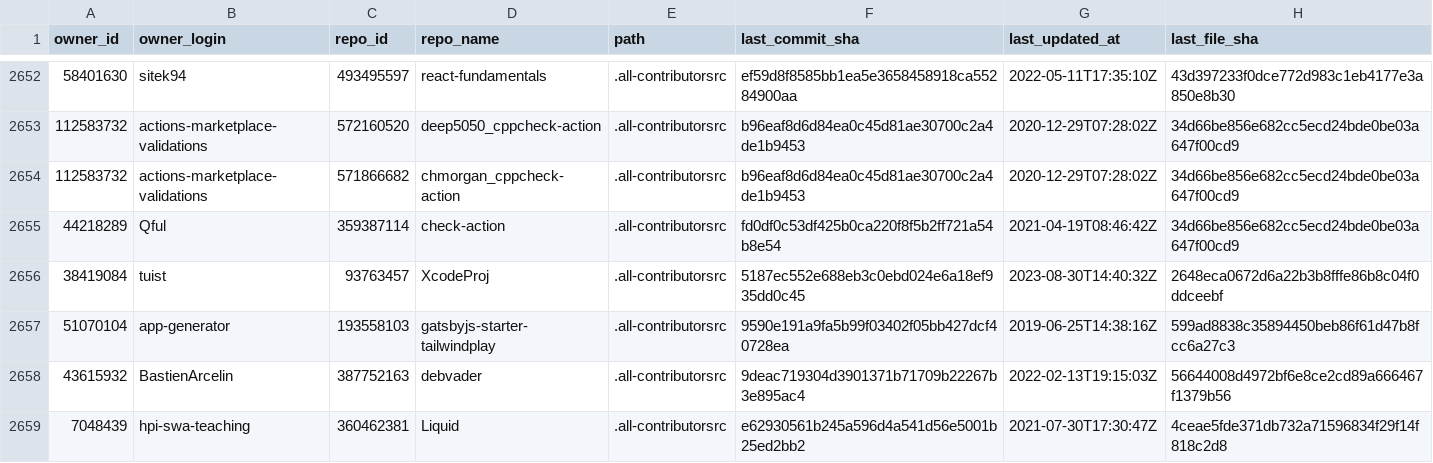
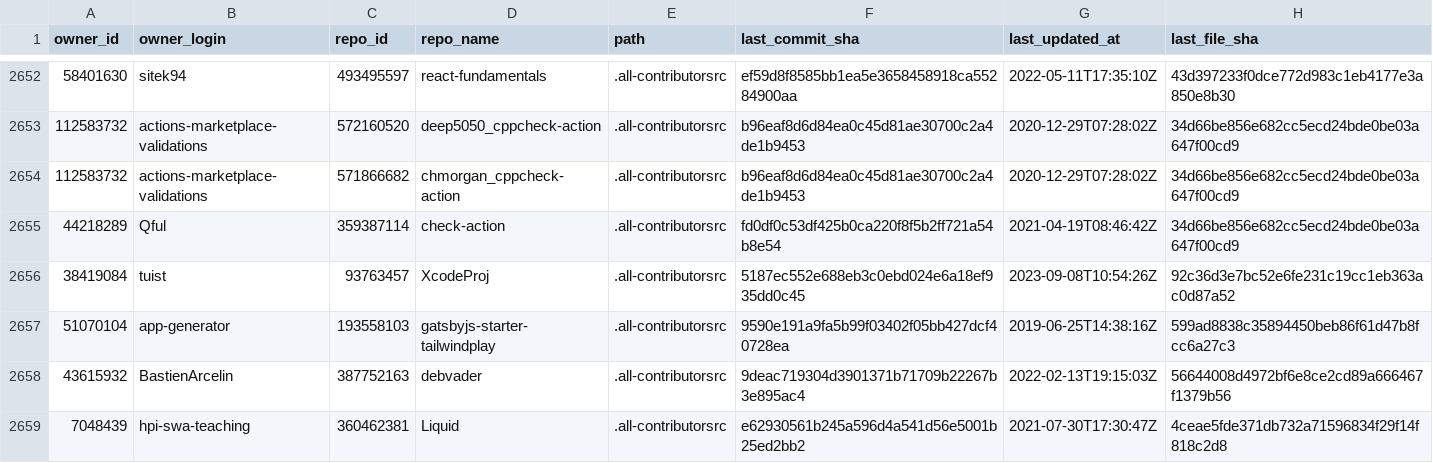
Before and after one commit to all-contributors/import, a CSV file: data/source-files.csv, drawn as a sheet; only a part is shown, gaps mark what is left out; the diff covers the shown part only.

```diff
--- a/data/source-files.csv
+++ b/data/source-files.csv
@@ -2655,3 +2655,3 @@ owner_id,owner_login,repo_id,repo_name,path,last_commit_sha,last_updated_at,last
 44218289,Qful,359387114,check-action,.all-contributorsrc,fd0df0c53df425b0ca220f8f5b2ff721a54b8e54,2021-04-19T08:46:42Z,34d66be856e682cc5ecd24bde0be03a647f00cd9
-38419084,tuist,93763457,XcodeProj,.all-contributorsrc,5187ec552e688eb3c0ebd024e6a18ef935dd0c45,2023-08-30T14:40:32Z,2648eca0672d6a22b3b8fffe86b8c04f0ddceebf
+38419084,tuist,93763457,XcodeProj,.all-contributorsrc,5187ec552e688eb3c0ebd024e6a18ef935dd0c45,2023-09-08T10:54:26Z,92c36d3e7bc52e6fe231c19cc1eb363ac0d87a52
 51070104,app-generator,193558103,gatsbyjs-starter-tailwindplay,.all-contributorsrc,9590e191a9fa5b99f03402f05bb427dcf40728ea,2019-06-25T14:38:16Z,599ad8838c35894450beb86f61d47b8fcc6a27c3
```
Also changed, not shown: 5 added rows and 18 edited cells elsewhere in this file.
